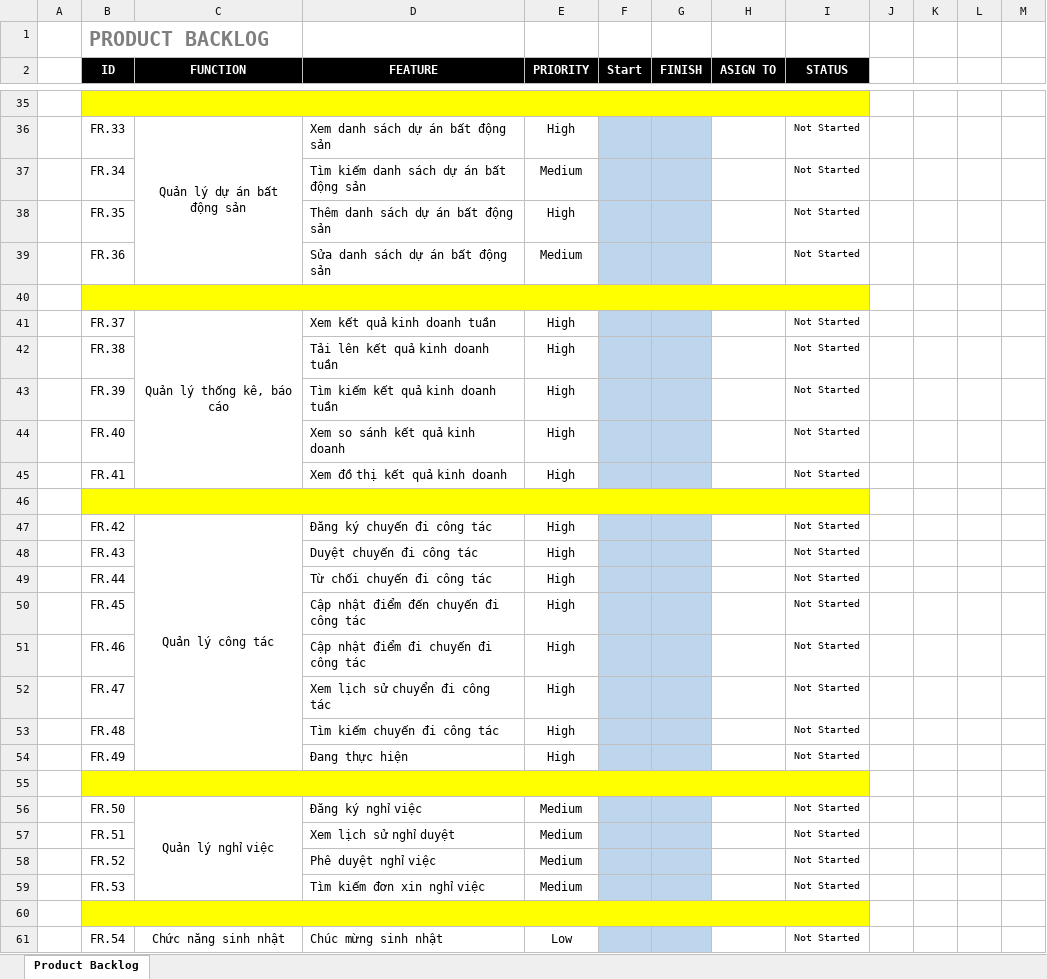
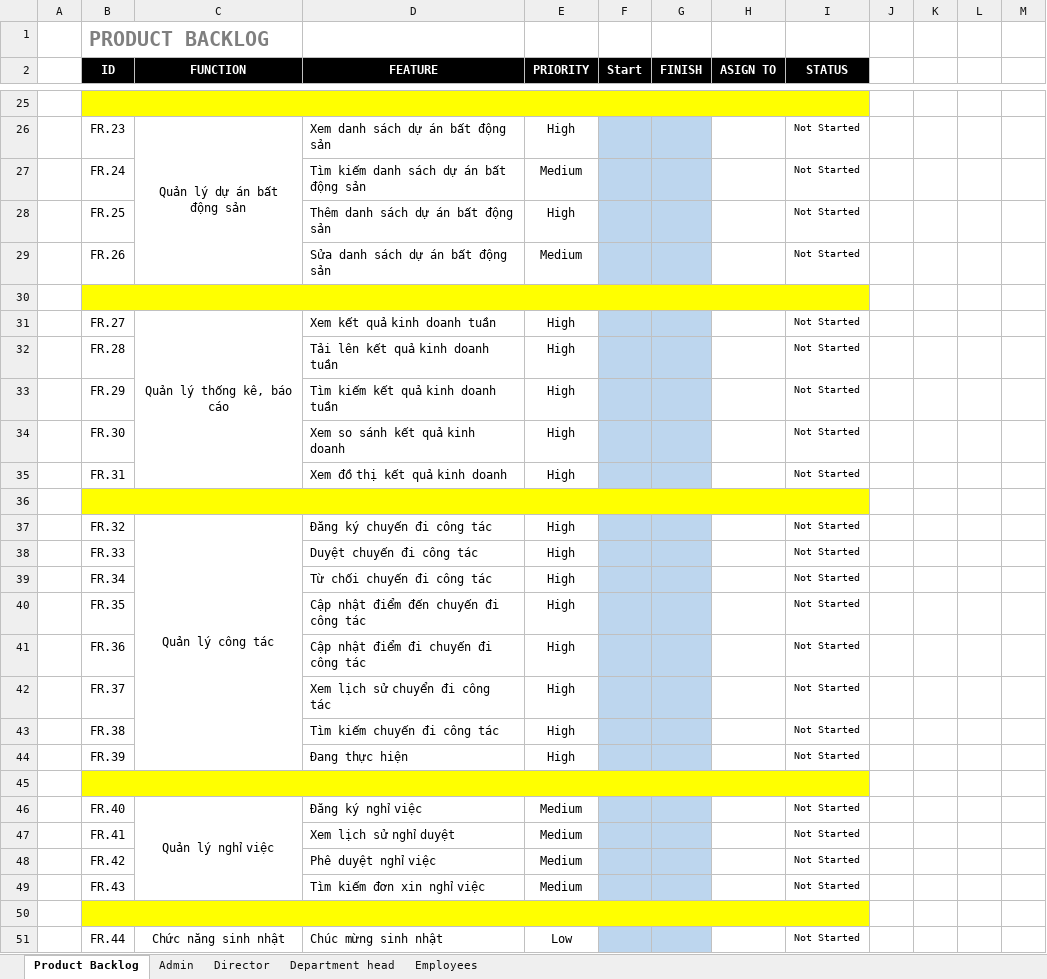
Before and after one commit to DamianHuynh/Capstone-Project, an Excel workbook: Improgress/2. Artifact and Deliverable/Requirement/ProductBacklog/RE_ProductBacklog_Ver1.1.xlsx, sheet Product Backlog, drawn as a sheet; only a part is shown, gaps mark what is left out; values as stored, in another font and other column widths than the file's, no borders; conditional formats not drawn; addresses are those after the commit; the diff covers the shown part only; the diff names each change by its address in the sheet, - before the commit and + after, or states it on an @@ line.

Commit message:
Update RE_ProductBacklog_Ver1.1.xlsx

```diff
--- a/Improgress/2. Artifact and Deliverable/Requirement/ProductBacklog/RE_ProductBacklog_Ver1.1.xlsx (sheet Product Backlog)
+++ b/Improgress/2. Artifact and Deliverable/Requirement/ProductBacklog/RE_ProductBacklog_Ver1.1.xlsx (sheet Product Backlog)
+sheet tab: Admin
+sheet tab: Director
+sheet tab: Department head
+sheet tab: Employees
-B26 (ID): FR.33
+B26 (ID): FR.23
-B27 (ID): FR.34
+B27 (ID): FR.24
-B28 (ID): FR.35
+B28 (ID): FR.25
-B29 (ID): FR.36
+B29 (ID): FR.26
-B31 (ID): FR.37
+B31 (ID): FR.27
-B32 (ID): FR.38
+B32 (ID): FR.28
-B33 (ID): FR.39
+B33 (ID): FR.29
-B34 (ID): FR.40
+B34 (ID): FR.30
-B35 (ID): FR.41
+B35 (ID): FR.31
-B37 (ID): FR.42
+B37 (ID): FR.32
-B38 (ID): FR.43
+B38 (ID): FR.33
-B39 (ID): FR.44
+B39 (ID): FR.34
-B40 (ID): FR.45
+B40 (ID): FR.35
-B41 (ID): FR.46
+B41 (ID): FR.36
-B42 (ID): FR.47
+B42 (ID): FR.37
-B43 (ID): FR.48
+B43 (ID): FR.38
-B44 (ID): FR.49
+B44 (ID): FR.39
-B46 (ID): FR.50
+B46 (ID): FR.40
-B47 (ID): FR.51
+B47 (ID): FR.41
-B48 (ID): FR.52
+B48 (ID): FR.42
-B49 (ID): FR.53
+B49 (ID): FR.43
-B51 (ID): FR.54
+B51 (ID): FR.44
```
Also changed, not shown: 10 removed rows, 18 edited cells, cell formats and merged cells elsewhere in this sheet.
